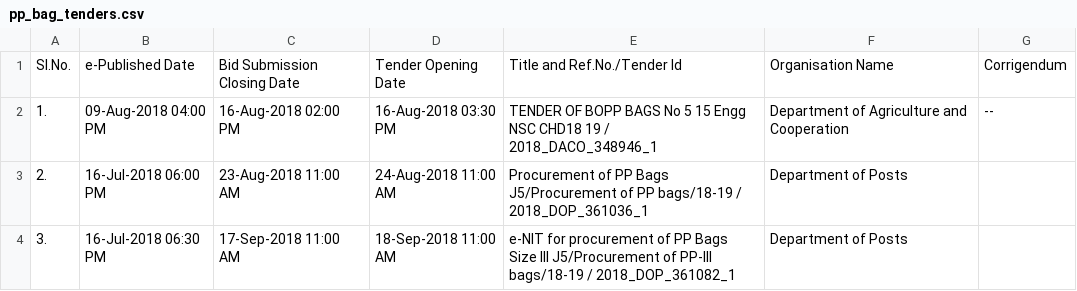
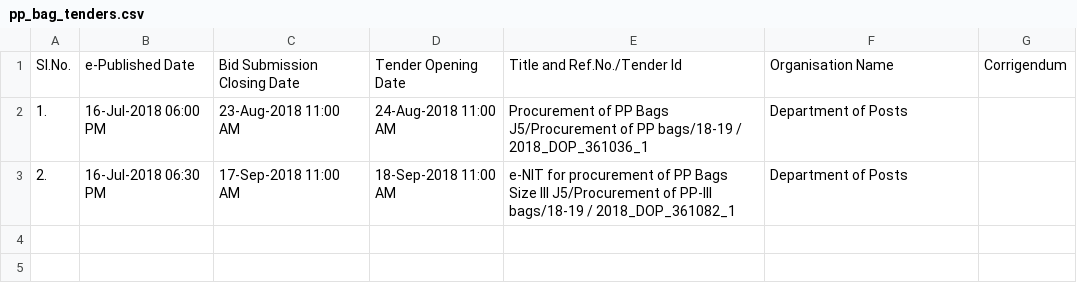
Before and after one commit to nityeshaga/scrape-and-send, a CSV file: pp_bag_tenders.csv, drawn as a sheet.

```diff
--- a/pp_bag_tenders.csv
+++ b/pp_bag_tenders.csv
@@ -1,4 +1,3 @@
 Sl.No.,e-Published Date,Bid Submission Closing Date,Tender Opening Date,Title and Ref.No./Tender Id,Organisation Name,Corrigendum
-1.,09-Aug-2018 04:00 PM,16-Aug-2018 02:00 PM,16-Aug-2018 03:30 PM,TENDER OF BOPP BAGS No 5 15 Engg NSC CHD18 19 / 2018_DACO_348946_1,Department of Agriculture and Cooperation,--
-2.,16-Jul-2018 06:00 PM,23-Aug-2018 11:00 AM,24-Aug-2018 11:00 AM,Procurement of PP Bags J5/Procurement of PP bags/18-19 / 2018_DOP_361036_1,Department of Posts,
-3.,16-Jul-2018 06:30 PM,17-Sep-2018 11:00 AM,18-Sep-2018 11:00 AM,e-NIT for procurement of PP Bags Size III J5/Procurement of PP-III bags/18-19 / 2018_DOP_361082_1,Department of Posts,
+1.,16-Jul-2018 06:00 PM,23-Aug-2018 11:00 AM,24-Aug-2018 11:00 AM,Procurement of PP Bags J5/Procurement of PP bags/18-19 / 2018_DOP_361036_1,Department of Posts,
+2.,16-Jul-2018 06:30 PM,17-Sep-2018 11:00 AM,18-Sep-2018 11:00 AM,e-NIT for procurement of PP Bags Size III J5/Procurement of PP-III bags/18-19 / 2018_DOP_361082_1,Department of Posts,
```
Also changed, not shown: hdpe_bag_tenders.csv, tarpaulin_tenders.csv, 1 other file.
